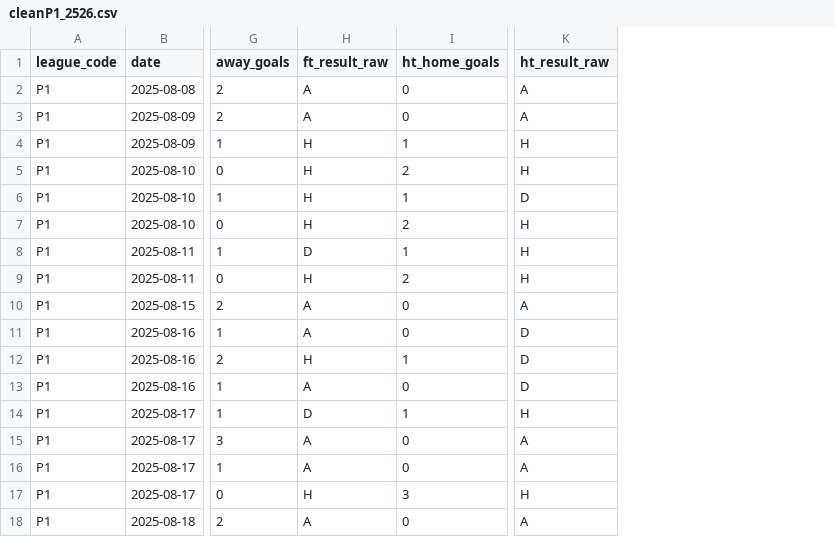
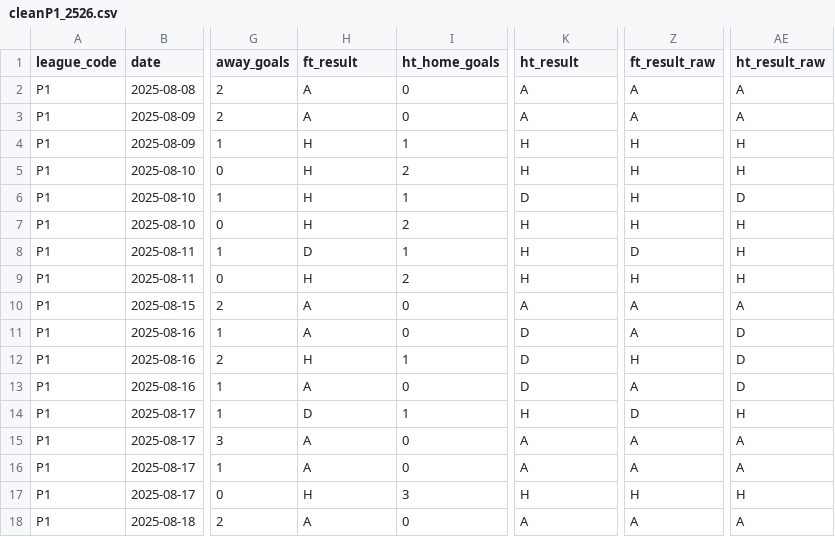
Before and after one commit to pedroguerreiro19/MatchOutcomePredictor, a CSV file: ml/data/clean/cleanP1_2526.csv, drawn as a sheet; only a part is shown, gaps mark what is left out; the diff names each change by its address in the sheet, - before the commit and + after, or states it on an @@ line.

```diff
--- a/ml/data/clean/cleanP1_2526.csv
+++ b/ml/data/clean/cleanP1_2526.csv
+column Z (ft_result_raw), rows 2-18: A | A | H | H | H | H | D | H | A | A | H | A | D | A | A | H | A
+column AE (ht_result_raw), rows 2-18: A | A | H | H | D | H | H | H | A | D | D | D | H | A | A | H | A
-H1: ft_result_raw
+H1: ft_result
-K1: ht_result_raw
+K1: ht_result
```
Also changed, not shown: ml/data/clean/cleanP1_2122.csv, ml/data/clean/cleanP1_2223.csv, 13 other files.
